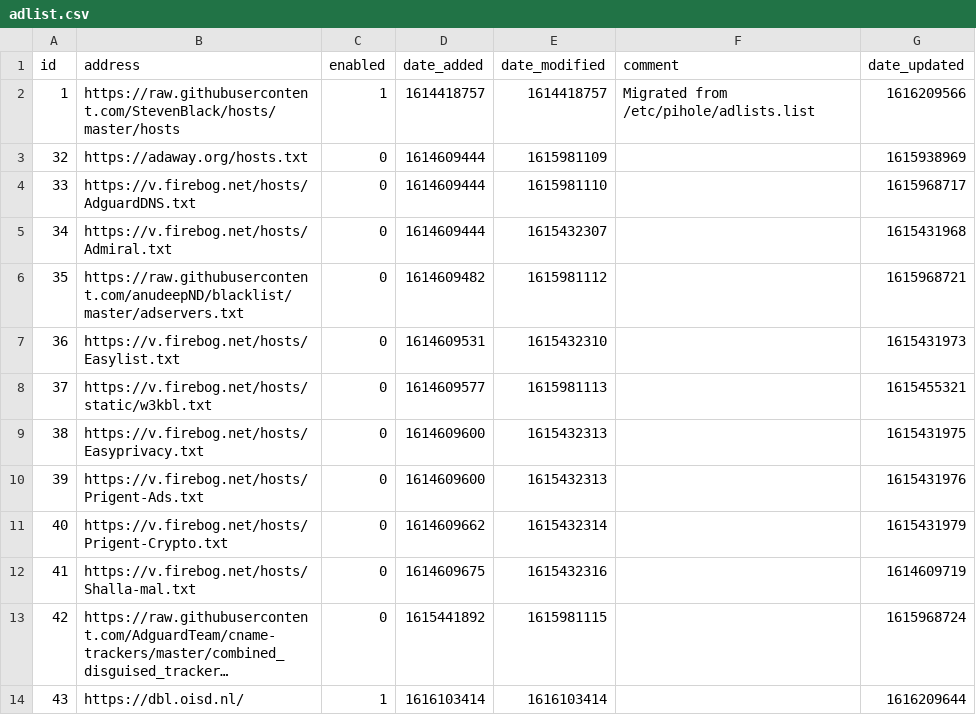
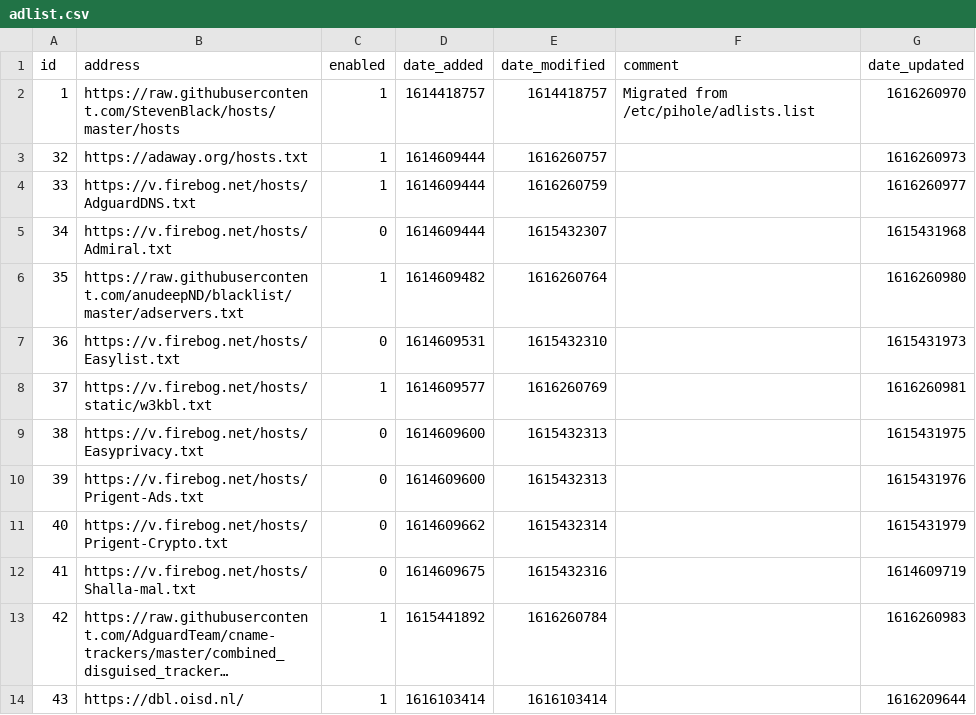
Before and after one commit to keiraija/my-pihole-lists, a CSV file: adlist.csv, drawn as a sheet; long unchanged cells end in …; the diff names each change by its address in the sheet, - before the commit and + after, or states it on an @@ line.

Commit message:
Updated March 21, 2021 12:26am

```diff
--- a/adlist.csv
+++ b/adlist.csv
-G2 (date_updated): 1616209566
+G2 (date_updated): 1616260970
-C3:C4 (enabled): 0
+C3:C4 (enabled): 1
-E3 (date_modified): 1615981109
+E3 (date_modified): 1616260757
-G3 (date_updated): 1615938969
+G3 (date_updated): 1616260973
-E4 (date_modified): 1615981110
+E4 (date_modified): 1616260759
-G4 (date_updated): 1615968717
+G4 (date_updated): 1616260977
-C6 (enabled): 0
+C6 (enabled): 1
-E6 (date_modified): 1615981112
+E6 (date_modified): 1616260764
-G6 (date_updated): 1615968721
+G6 (date_updated): 1616260980
-C8 (enabled): 0
+C8 (enabled): 1
-E8 (date_modified): 1615981113
+E8 (date_modified): 1616260769
-G8 (date_updated): 1615455321
+G8 (date_updated): 1616260981
-C13 (enabled): 0
+C13 (enabled): 1
-E13 (date_modified): 1615981115
+E13 (date_modified): 1616260784
-G13 (date_updated): 1615968724
+G13 (date_updated): 1616260983
```
